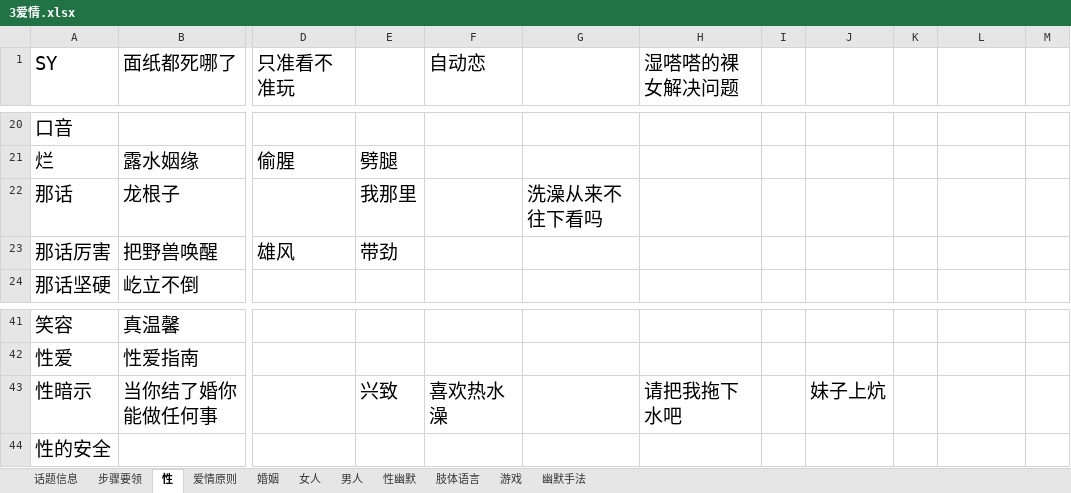
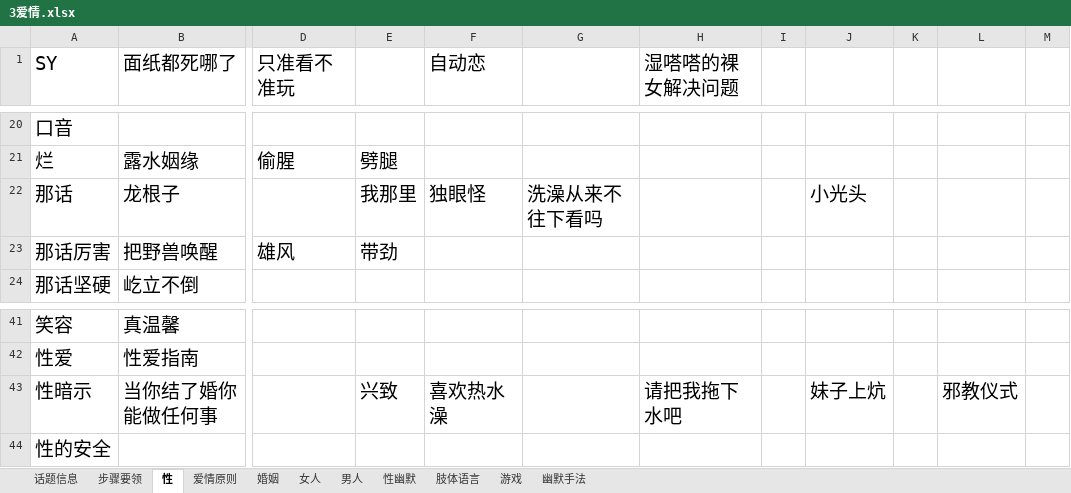
Before and after one commit to ningwumu/ningwumu, an Excel workbook: 3爱情.xlsx, sheet 性, drawn as a sheet; only a part is shown, gaps mark what is left out; values as stored, in another font and other column widths than the file's, no borders; the diff names each change by its address in the sheet, - before the commit and + after, or states it on an @@ line.

Commit message:
Add files via upload

```diff
--- a/3爱情.xlsx (sheet 性)
+++ b/3爱情.xlsx (sheet 性)
-F22 (自动恋): (empty)
+F22 (自动恋): 独眼怪
-J22: (empty)
+J22: 小光头
-L43: (empty)
+L43: 邪教仪式
```
Also changed, not shown: sheet 性幽默.
